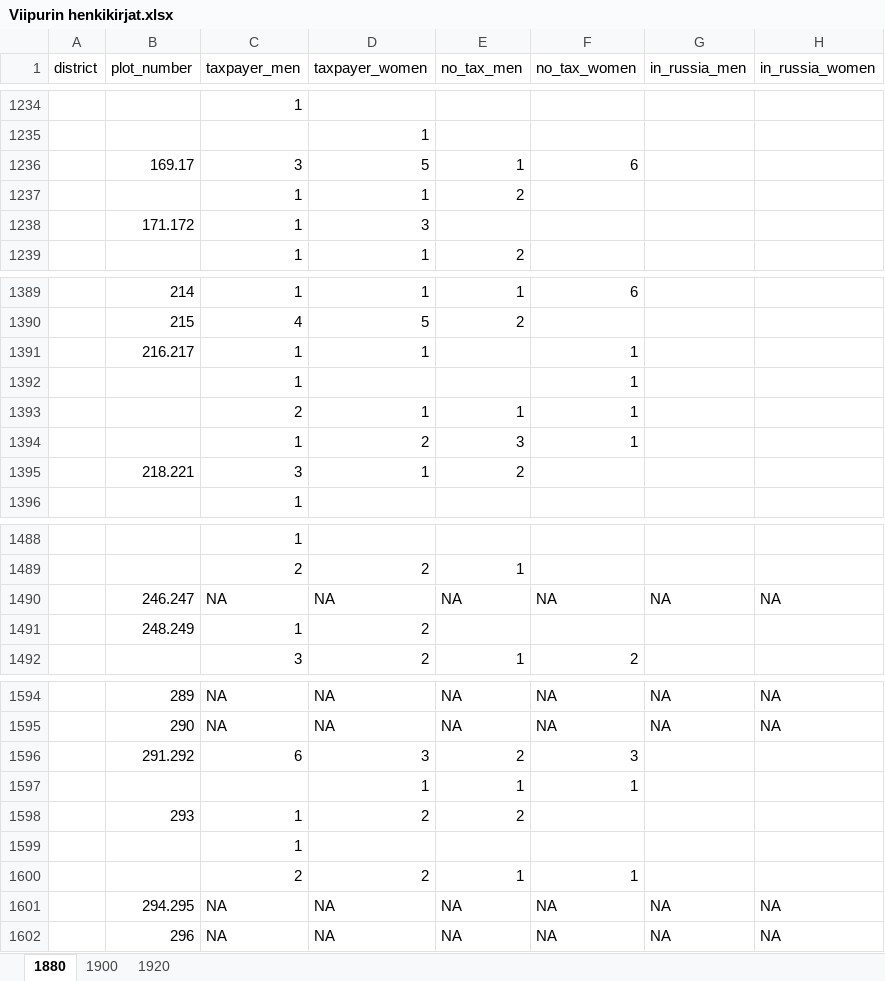
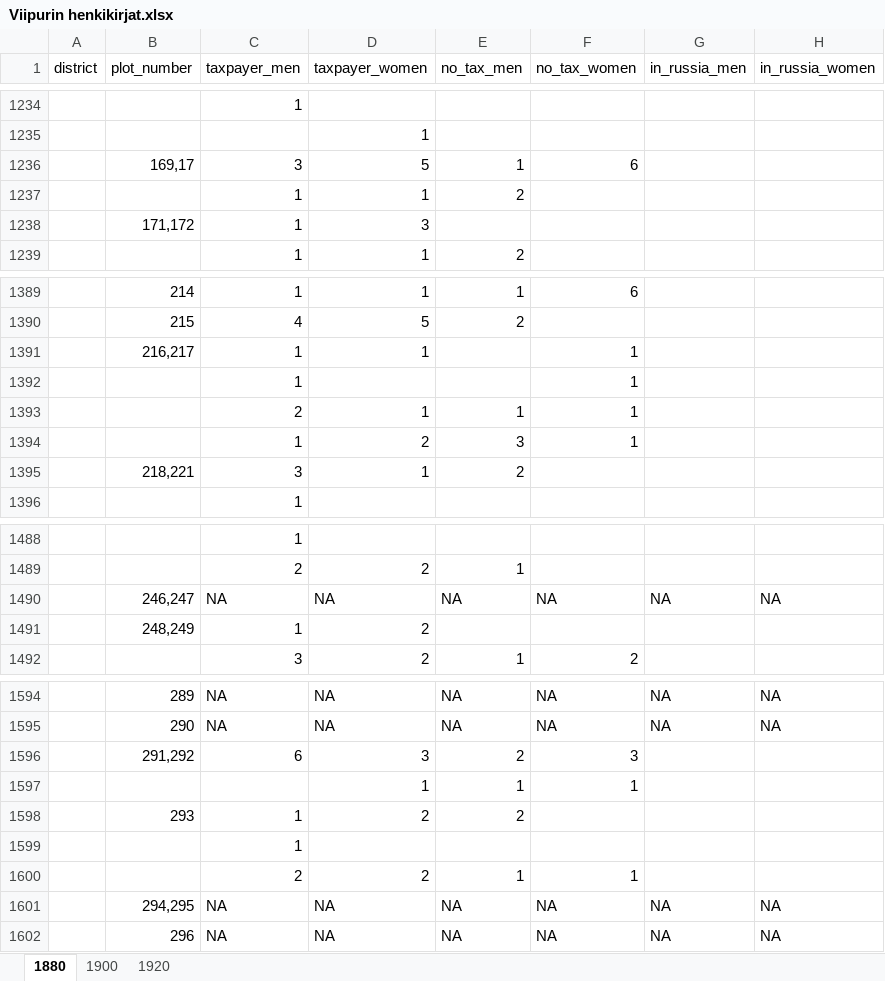
Before and after one commit to AnttiHaerkoenen/spatial_segregation, an Excel workbook: data/raw/Viipurin henkikirjat.xlsx, sheet 1880, drawn as a sheet; only a part is shown, gaps mark what is left out; values as stored, in another font and other column widths than the file's, no cell formats; the diff covers the shown part only; the diff names each change by its address in the sheet, - before the commit and + after, or states it on an @@ line.

```diff
--- a/data/raw/Viipurin henkikirjat.xlsx (sheet 1880)
+++ b/data/raw/Viipurin henkikirjat.xlsx (sheet 1880)
-B1236 (plot_number): 169.17
+B1236 (plot_number): 169,17
-B1238 (plot_number): 171.172
+B1238 (plot_number): 171,172
-B1391 (plot_number): 216.217
+B1391 (plot_number): 216,217
-B1395 (plot_number): 218.221
+B1395 (plot_number): 218,221
-B1490 (plot_number): 246.247
+B1490 (plot_number): 246,247
-B1491 (plot_number): 248.249
+B1491 (plot_number): 248,249
-B1596 (plot_number): 291.292
+B1596 (plot_number): 291,292
-B1601 (plot_number): 294.295
+B1601 (plot_number): 294,295
```
Also changed, not shown: 57 edited cells elsewhere in this sheet, cell formats, 4 other files.
